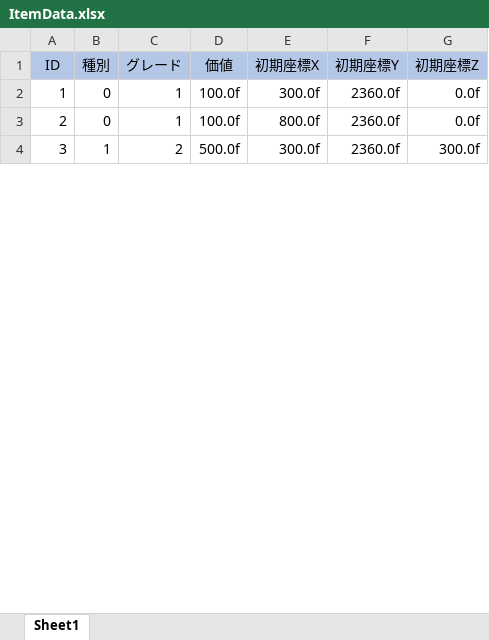
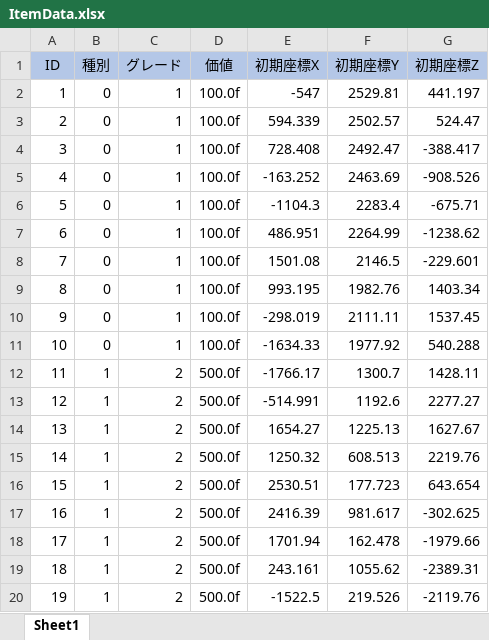
Before and after one commit to lllslimelll/AGS2026_Summer_GameDev, an Excel workbook: Data/Csv/ItemData.xlsx, sheet Sheet1, drawn as a sheet; only a part is shown; values as stored, in another font and other column widths than the file's, no borders; addresses are those after the commit; the diff covers the shown part only; the diff names each change by its address in the sheet, - before the commit and + after, or states it on an @@ line.

```diff
--- a/Data/Csv/ItemData.xlsx (sheet Sheet1)
+++ b/Data/Csv/ItemData.xlsx (sheet Sheet1)
+row 2: 1 | 0 | 1 | 100.0f | -547 | 2529.81 | 441.197
+row 3: 2 | 0 | 1 | 100.0f | 594.339 | 2502.57 | 524.47
+row 4: 3 | 0 | 1 | 100.0f | 728.408 | 2492.47 | -388.417
@@ column A (ID) renumbered between rows 5 and 40 @@
-E5 (初期座標X): 300.0f
+E5 (初期座標X): -163.252
-F5 (初期座標Y): 2360.0f
+F5 (初期座標Y): 2463.69
-G5 (初期座標Z): 0.0f
+G5 (初期座標Z): -908.526
+row 6: 5 | 0 | 1 | 100.0f | -1104.3 | 2283.4 | -675.71
+row 7: 6 | 0 | 1 | 100.0f | 486.951 | 2264.99 | -1238.62
-E8 (初期座標X): 800.0f
+E8 (初期座標X): 1501.08
-F8 (初期座標Y): 2360.0f
+F8 (初期座標Y): 2146.5
-G8 (初期座標Z): 0.0f
+G8 (初期座標Z): -229.601
+row 9: 8 | 0 | 1 | 100.0f | 993.195 | 1982.76 | 1403.34
+row 10: 9 | 0 | 1 | 100.0f | -298.019 | 2111.11 | 1537.45
+row 11: 10 | 0 | 1 | 100.0f | -1634.33 | 1977.92 | 540.288
+row 12: 11 | 1 | 2 | 500.0f | -1766.17 | 1300.7 | 1428.11
+row 13: 12 | 1 | 2 | 500.0f | -514.991 | 1192.6 | 2277.27
+row 14: 13 | 1 | 2 | 500.0f | 1654.27 | 1225.13 | 1627.67
-E15 (初期座標X): 300.0f
+E15 (初期座標X): 1250.32
-F15 (初期座標Y): 2360.0f
+F15 (初期座標Y): 608.513
-G15 (初期座標Z): 300.0f
+G15 (初期座標Z): 2219.76
+row 16: 15 | 1 | 2 | 500.0f | 2530.51 | 177.723 | 643.654
+row 17: 16 | 1 | 2 | 500.0f | 2416.39 | 981.617 | -302.625
+row 18: 17 | 1 | 2 | 500.0f | 1701.94 | 162.478 | -1979.66
+row 19: 18 | 1 | 2 | 500.0f | 243.161 | 1055.62 | -2389.31
+row 20: 19 | 1 | 2 | 500.0f | -1522.5 | 219.526 | -2119.76
```
Also changed, not shown: 21 added rows and 9 edited cells elsewhere in this sheet, Data/Csv/EnemyData.xlsx, 25 other files.
